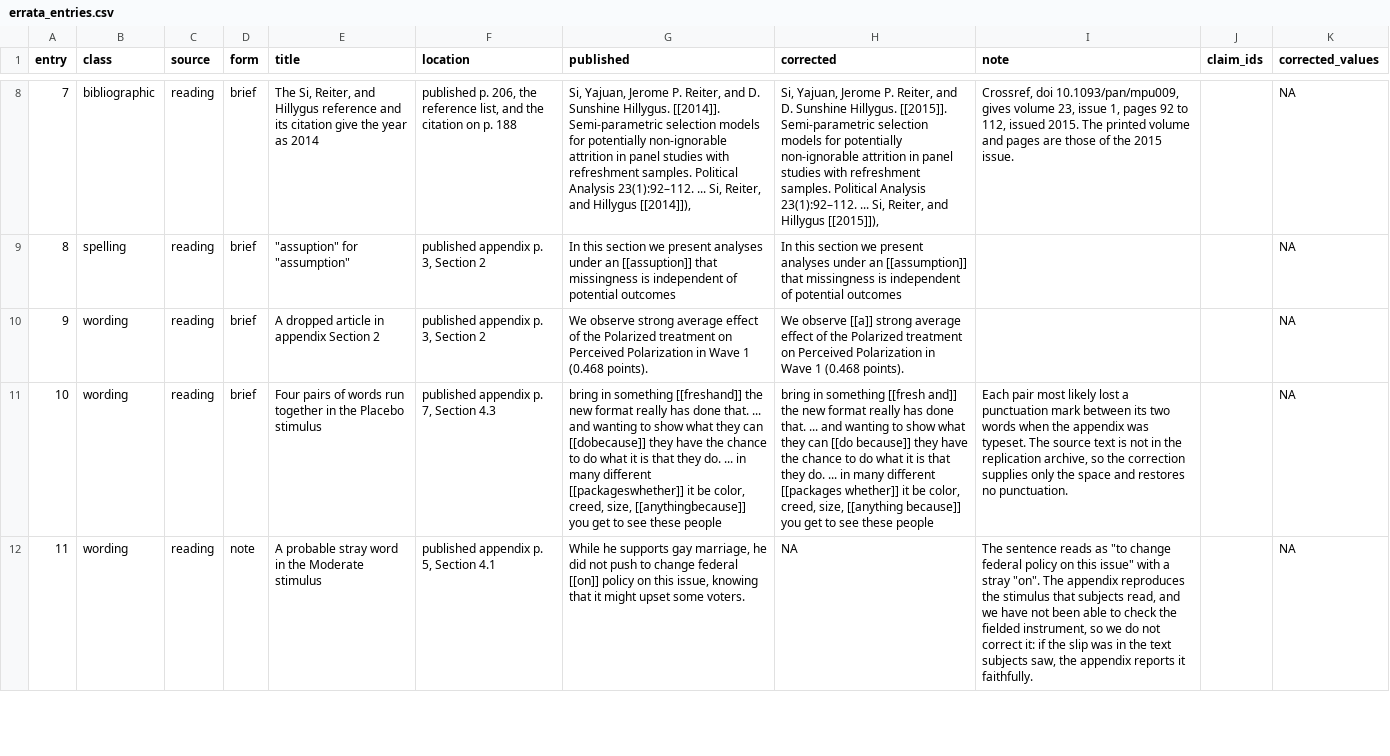
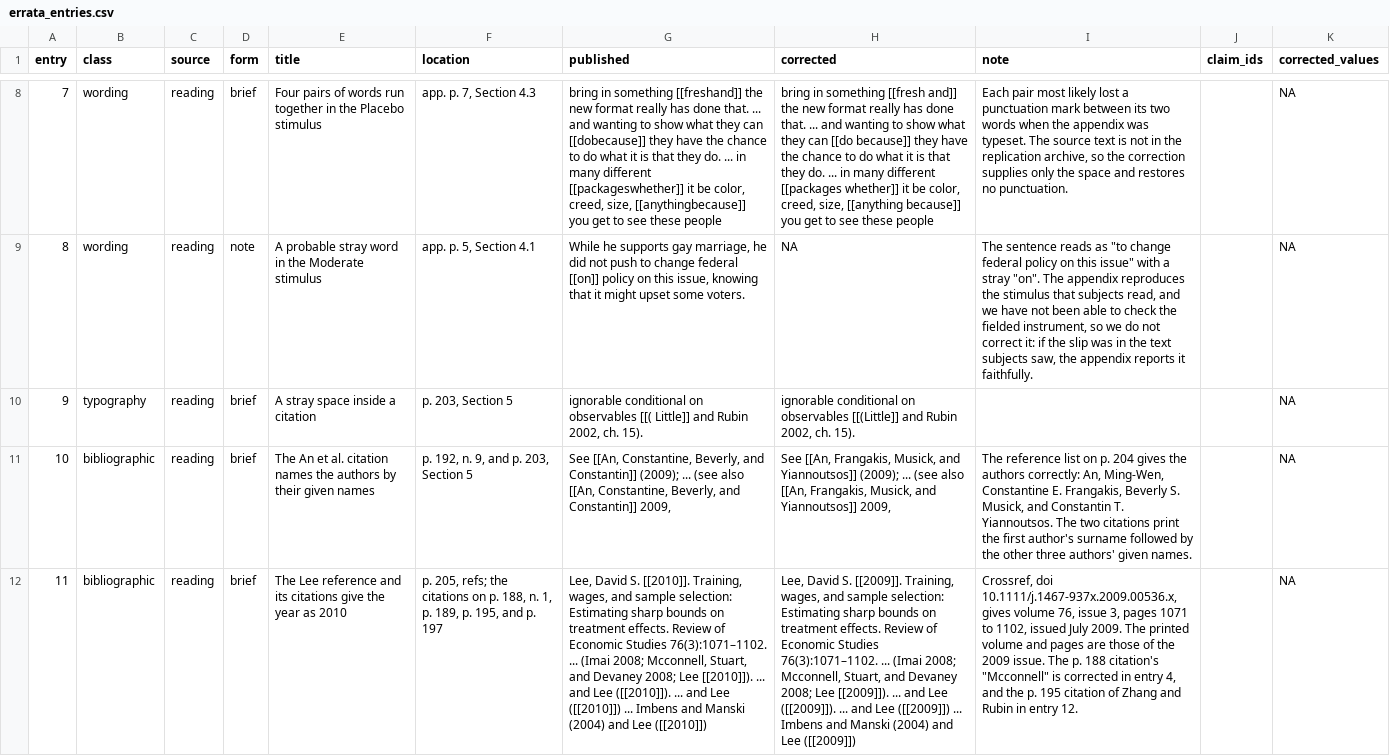
Before and after one commit to active-maintenance-aec/coppock_etal_2017, a CSV file: errata_entries.csv, drawn as a sheet; only a part is shown, gaps mark what is left out; the diff covers the shown part only; the diff names each change by its address in the sheet, - before the commit and + after, or states it on an @@ line.

```diff
--- a/errata_entries.csv
+++ b/errata_entries.csv
-B8 (class): bibliographic
+B8 (class): wording
-E8 (title): The Si, Reiter, and Hillygus reference and its citation give the year as 2014
+E8 (title): Four pairs of words run together in the Placebo stimulus
-F8 (location): published p. 206, the reference list, and the citation on p. 188
+F8 (location): app. p. 7, Section 4.3
-G8 (published): Si, Yajuan, Jerome P. Reiter, and D. Sunshine Hillygus. [[2014]]. Semi-parametric selection models for potentially non-ignorable attrition in panel studies with refreshment samples. Political Analysis 23(1):92–112. ... Si, Reiter, and Hillygus [[2014]]),
+G8 (published): bring in something [[freshand]] the new format really has done that. ... and wanting to show what they can [[dobecause]] they have the chance to do what it is that they do. ... in many different [[packageswhether]] it be color, creed, size, [[anythingbecause]] you get to see these people
-H8 (corrected): Si, Yajuan, Jerome P. Reiter, and D. Sunshine Hillygus. [[2015]]. Semi-parametric selection models for potentially non-ignorable attrition in panel studies with refreshment samples. Political Analysis 23(1):92–112. ... Si, Reiter, and Hillygus [[2015]]),
+H8 (corrected): bring in something [[fresh and]] the new format really has done that. ... and wanting to show what they can [[do because]] they have the chance to do what it is that they do. ... in many different [[packages whether]] it be color, creed, size, [[anything because]] you get to see these people
-I8 (note): Crossref, doi 10.1093/pan/mpu009, gives volume 23, issue 1, pages 92 to 112, issued 2015. The printed volume and pages are those of the 2015 issue.
+I8 (note): Each pair most likely lost a punctuation mark between its two words when the appendix was typeset. The source text is not in the replication archive, so the correction supplies only the space and restores no punctuation.
-B9 (class): spelling
+B9 (class): wording
-D9 (form): brief
+D9 (form): note
-E9 (title): "assuption" for "assumption"
+E9 (title): A probable stray word in the Moderate stimulus
-F9 (location): published appendix p. 3, Section 2
+F9 (location): app. p. 5, Section 4.1
-G9 (published): In this section we present analyses under an [[assuption]] that missingness is independent of potential outcomes
+G9 (published): While he supports gay marriage, he did not push to change federal [[on]] policy on this issue, knowing that it might upset some voters.
-H9 (corrected): In this section we present analyses under an [[assumption]] that missingness is independent of potential outcomes
+H9 (corrected): NA
-I9 (note): (empty)
+I9 (note): The sentence reads as "to change federal policy on this issue" with a stray "on". The appendix reproduces the stimulus that subjects read, and we have not been able to check the fielded instrument, so we do not correct it: if the slip was in the text subjects saw, the appendix reports it faithfully.
-B10 (class): wording
+B10 (class): typography
-E10 (title): A dropped article in appendix Section 2
+E10 (title): A stray space inside a citation
-F10 (location): published appendix p. 3, Section 2
+F10 (location): p. 203, Section 5
-G10 (published): We observe strong average effect of the Polarized treatment on Perceived Polarization in Wave 1 (0.468 points).
+G10 (published): ignorable conditional on observables [[( Little]] and Rubin 2002, ch. 15).
-H10 (corrected): We observe [[a]] strong average effect of the Polarized treatment on Perceived Polarization in Wave 1 (0.468 points).
+H10 (corrected): ignorable conditional on observables [[(Little]] and Rubin 2002, ch. 15).
-B11:B12 (class): wording
+B11:B12 (class): bibliographic
-E11 (title): Four pairs of words run together in the Placebo stimulus
+E11 (title): The An et al. citation names the authors by their given names
-F11 (location): published appendix p. 7, Section 4.3
+F11 (location): p. 192, n. 9, and p. 203, Section 5
-G11 (published): bring in something [[freshand]] the new format really has done that. ... and wanting to show what they can [[dobecause]] they have the chance to do what it is that they do. ... in many different [[packageswhether]] it be color, creed, size, [[anythingbecause]] you get to see these people
+G11 (published): See [[An, Constantine, Beverly, and Constantin]] (2009); ... (see also [[An, Constantine, Beverly, and Constantin]] 2009,
-H11 (corrected): bring in something [[fresh and]] the new format really has done that. ... and wanting to show what they can [[do because]] they have the chance to do what it is that they do. ... in many different [[packages whether]] it be color, creed, size, [[anything because]] you get to see these people
+H11 (corrected): See [[An, Frangakis, Musick, and Yiannoutsos]] (2009); ... (see also [[An, Frangakis, Musick, and Yiannoutsos]] 2009,
-I11 (note): Each pair most likely lost a punctuation mark between its two words when the appendix was typeset. The source text is not in the replication archive, so the correction supplies only the space and restores no punctuation.
+I11 (note): The reference list on p. 204 gives the authors correctly: An, Ming-Wen, Constantine E. Frangakis, Beverly S. Musick, and Constantin T. Yiannoutsos. The two citations print the first author's surname followed by the other three authors' given names.
-D12 (form): note
+D12 (form): brief
-E12 (title): A probable stray word in the Moderate stimulus
+E12 (title): The Lee reference and its citations give the year as 2010
-F12 (location): published appendix p. 5, Section 4.1
+F12 (location): p. 205, refs; the citations on p. 188, n. 1, p. 189, p. 195, and p. 197
-G12 (published): While he supports gay marriage, he did not push to change federal [[on]] policy on this issue, knowing that it might upset some voters.
+G12 (published): Lee, David S. [[2010]]. Training, wages, and sample selection: Estimating sharp bounds on treatment effects. Review of Economic Studies 76(3):1071–1102. ... (Imai 2008; Mcconnell, Stuart, and Devaney 2008; Lee [[2010]]). ... and Lee ([[2010]]). ... and Lee ([[2010]]) ... Imbens and Manski (2004) and Lee ([[2010]])
-H12 (corrected): NA
+H12 (corrected): Lee, David S. [[2009]]. Training, wages, and sample selection: Estimating sharp bounds on treatment effects. Review of Economic Studies 76(3):1071–1102. ... (Imai 2008; Mcconnell, Stuart, and Devaney 2008; Lee [[2009]]). ... and Lee ([[2009]]). ... and Lee ([[2009]]) ... Imbens and Manski (2004) and Lee ([[2009]])
-I12 (note): The sentence reads as "to change federal policy on this issue" with a stray "on". The appendix reproduces the stimulus that subjects read, and we have not been able to check the fielded instrument, so we do not correct it: if the slip was in the text subjects saw, the appendix reports it faithfully.
+I12 (note): Crossref, doi 10.1111/j.1467-937x.2009.00536.x, gives volume 76, issue 3, pages 1071 to 1102, issued July 2009. The printed volume and pages are those of the 2009 issue. The p. 188 citation's "Mcconnell" is corrected in entry 4, and the p. 195 citation of Zhang and Rubin in entry 12.
```
Also changed, not shown: 45 edited cells elsewhere in this file, 2 other files.
